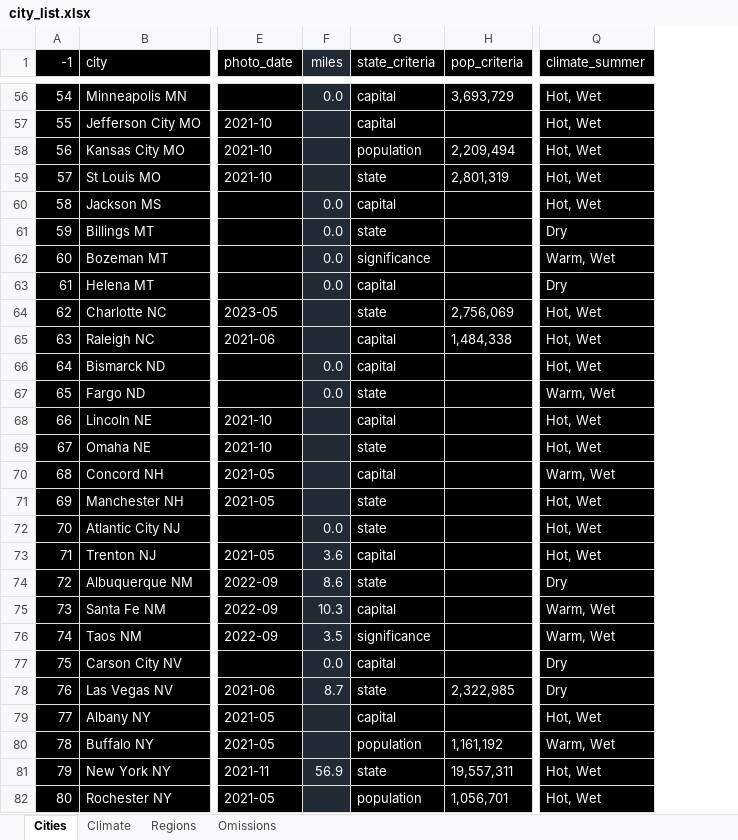
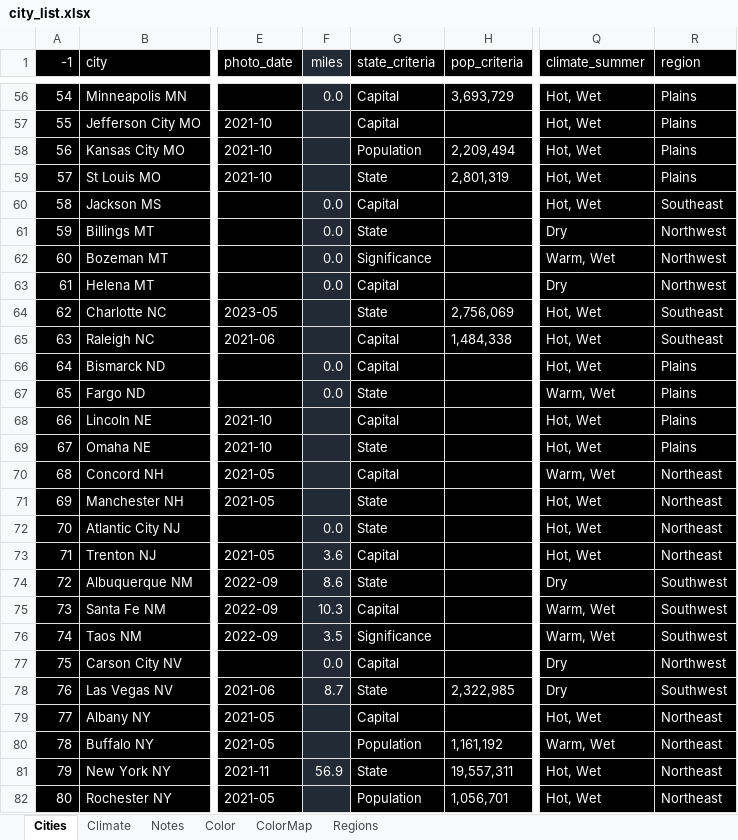
Before and after one commit to sjoshuam/roadtrips, an Excel workbook: io_in/city_list.xlsx, sheet Cities, drawn as a sheet; only a part is shown, gaps mark what is left out; values as stored, in another font and other column widths than the file's, no borders; the diff covers the shown part only; the diff names each change by its address in the sheet, - before the commit and + after, or states it on an @@ line.

```diff
--- a/io_in/city_list.xlsx (sheet Cities)
+++ b/io_in/city_list.xlsx (sheet Cities)
-sheet tab: Omissions
+sheet tab: Notes
+sheet tab: Color
+sheet tab: ColorMap
@@ sheet tab order changed: Cities | Climate | Notes | Color | ColorMap | Regions @@
+column R (region), rows 56-82: Plains | Plains | Plains | Plains | Southeast | Northwest | Northwest | Northwest | Southeast | Southeast | Plains | Plains | Plains | Plains | Northeast | Northeast | Northeast | Northeast | Southwest | Southwest | Southwest | Northwest | Southwest | Northeast | Northeast | Northeast | Northeast
-G56:G57 (state_criteria): capital
+G56:G57 (state_criteria): Capital
-G58 (state_criteria): population
+G58 (state_criteria): Population
-G59 (state_criteria): state
+G59 (state_criteria): State
-G60 (state_criteria): capital
+G60 (state_criteria): Capital
-G61 (state_criteria): state
+G61 (state_criteria): State
-G62 (state_criteria): significance
+G62 (state_criteria): Significance
-G63 (state_criteria): capital
+G63 (state_criteria): Capital
-G64 (state_criteria): state
+G64 (state_criteria): State
-G65:G66 (state_criteria): capital
+G65:G66 (state_criteria): Capital
-G67 (state_criteria): state
+G67 (state_criteria): State
-G68 (state_criteria): capital
+G68 (state_criteria): Capital
-G69 (state_criteria): state
+G69 (state_criteria): State
-G70 (state_criteria): capital
+G70 (state_criteria): Capital
-G71:G72 (state_criteria): state
+G71:G72 (state_criteria): State
-G73 (state_criteria): capital
+G73 (state_criteria): Capital
-G74 (state_criteria): state
+G74 (state_criteria): State
-G75 (state_criteria): capital
+G75 (state_criteria): Capital
-G76 (state_criteria): significance
+G76 (state_criteria): Significance
-G77 (state_criteria): capital
+G77 (state_criteria): Capital
-G78 (state_criteria): state
+G78 (state_criteria): State
-G79 (state_criteria): capital
+G79 (state_criteria): Capital
-G80 (state_criteria): population
+G80 (state_criteria): Population
-G81 (state_criteria): state
+G81 (state_criteria): State
-G82 (state_criteria): population
+G82 (state_criteria): Population
```
Also changed, not shown: 93 edited cells elsewhere in this sheet, sheet Notes, io_in/colors.xlsx, 8 other files.
